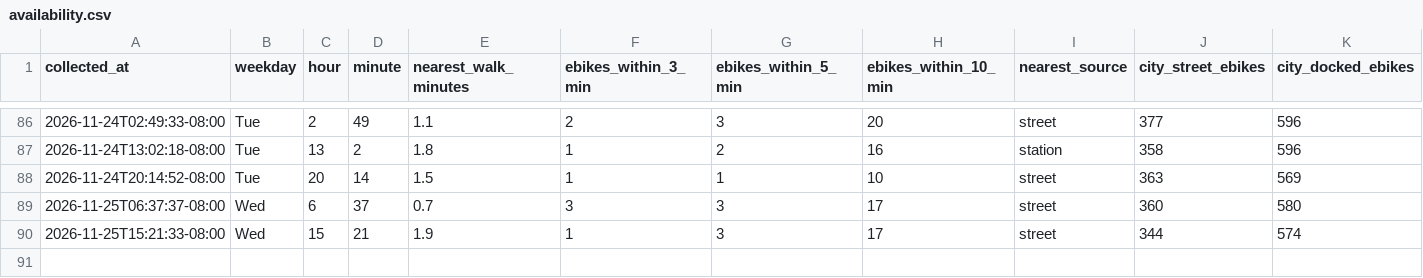
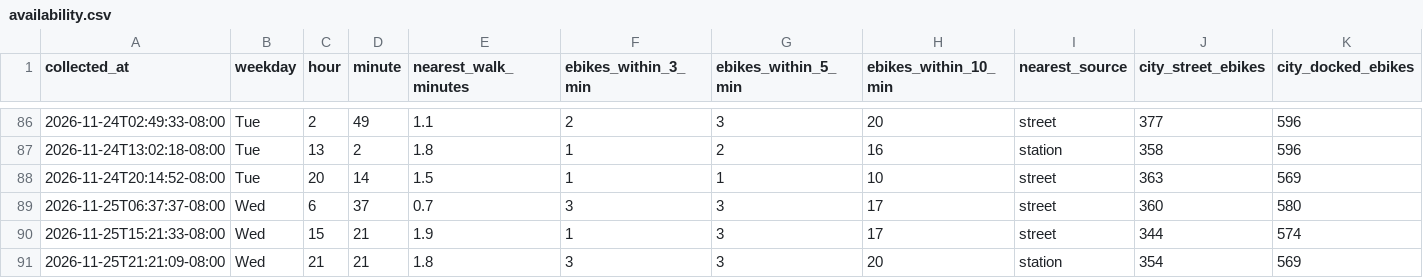
Before and after one commit to aaron-underhill/biketown-alert, a CSV file: availability.csv, drawn as a sheet; only a part is shown, gaps mark what is left out.

```diff
--- a/availability.csv
+++ b/availability.csv
@@ -90 +90,2 @@ collected_at,weekday,hour,minute,nearest_walk_minutes,ebikes_within_3_min,ebikes
 2026-11-25T15:21:33-08:00,Wed,15,21,1.9,1,3,17,street,344,574
+2026-11-25T21:21:09-08:00,Wed,21,21,1.8,3,3,20,station,354,569
```
